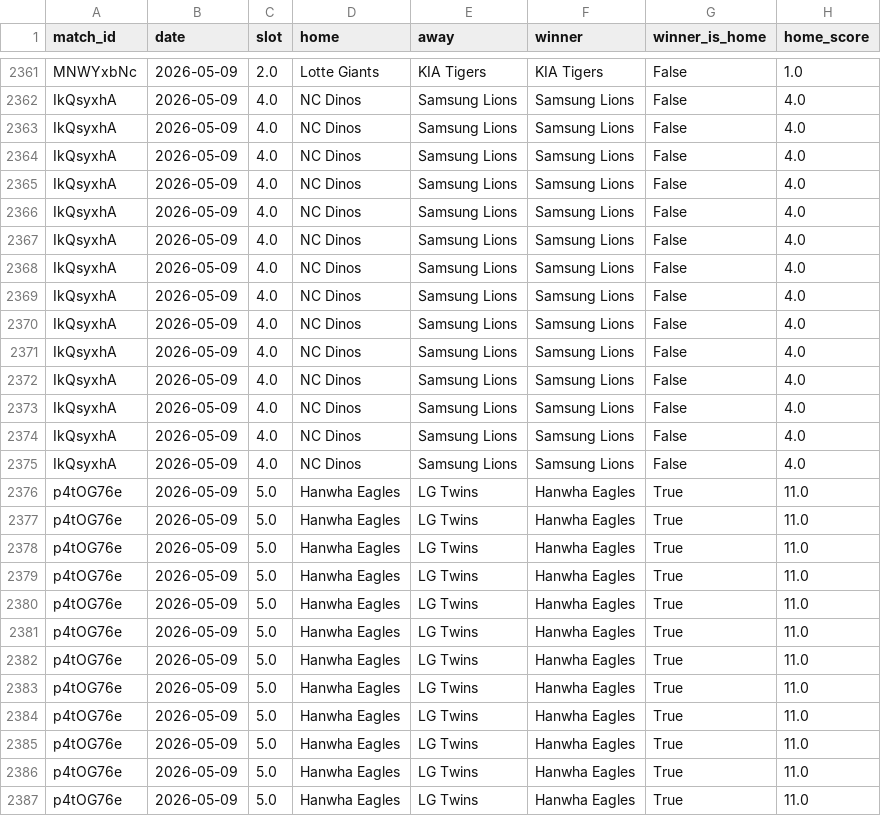
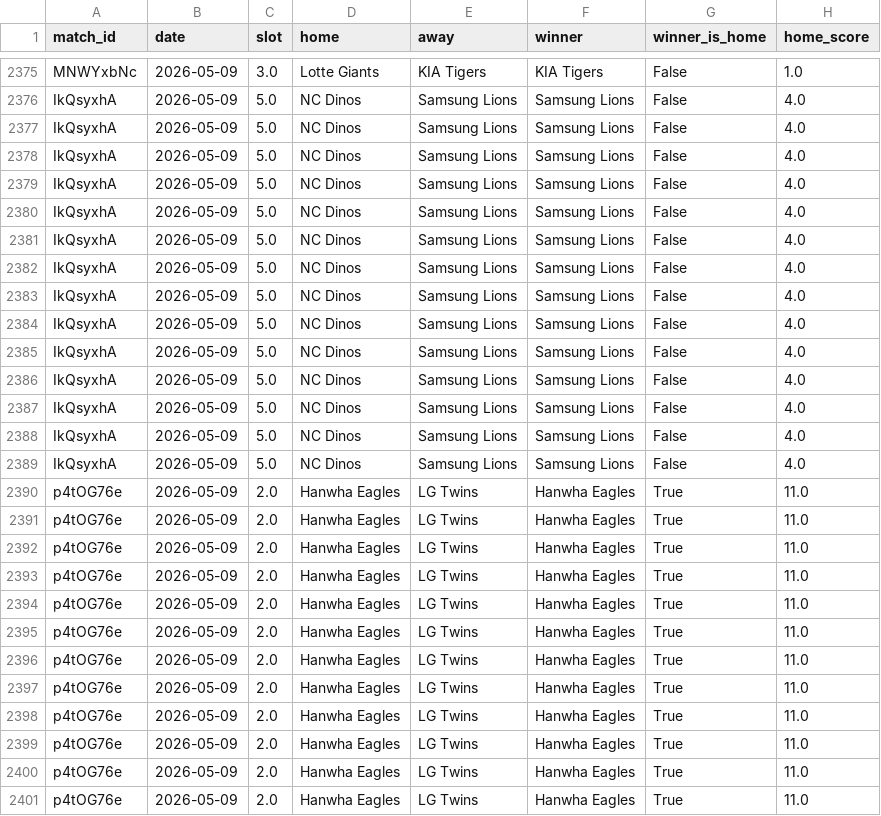
Before and after one commit to seung-min-lee/seung-min-lee-kbo-predictor, a CSV file: kbo_odds.csv, drawn as a sheet; only a part is shown, gaps mark what is left out; addresses are those after the commit; the diff covers the shown part only; the diff names each change by its address in the sheet, - before the commit and + after, or states it on an @@ line.

```diff
--- a/kbo_odds.csv
+++ b/kbo_odds.csv
-C2375 (slot): 2.0
+C2375 (slot): 3.0
-C2376:C2389 (slot): 4.0
+C2376:C2389 (slot): 5.0
-C2390:C2401 (slot): 5.0
+C2390:C2401 (slot): 2.0
```
Also changed, not shown: 14 moved rows and 15 edited cells elsewhere in this file, 1 other file.
